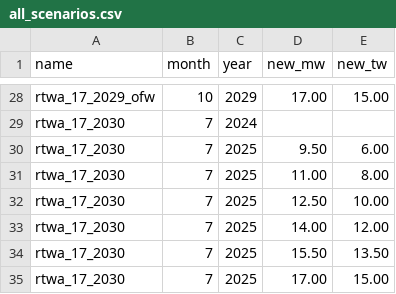
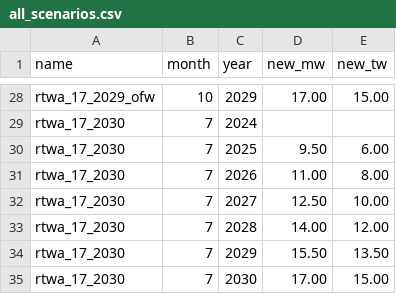
Before and after one commit to Economic/rtwa_2025_17, a CSV file: inputs_raw/all_scenarios.csv, drawn as a sheet; only a part is shown, gaps mark what is left out.

```diff
--- a/inputs_raw/all_scenarios.csv
+++ b/inputs_raw/all_scenarios.csv
@@ -30,6 +30,6 @@ rtwa_17_2030,7,2024,,
 rtwa_17_2030,7,2025,9.50,6.00
-rtwa_17_2030,7,2025,11.00,8.00
-rtwa_17_2030,7,2025,12.50,10.00
-rtwa_17_2030,7,2025,14.00,12.00
-rtwa_17_2030,7,2025,15.50,13.50
-rtwa_17_2030,7,2025,17.00,15.00
+rtwa_17_2030,7,2026,11.00,8.00
+rtwa_17_2030,7,2027,12.50,10.00
+rtwa_17_2030,7,2028,14.00,12.00
+rtwa_17_2030,7,2029,15.50,13.50
+rtwa_17_2030,7,2030,17.00,15.00
```
Also changed, not shown: 3 other files.
